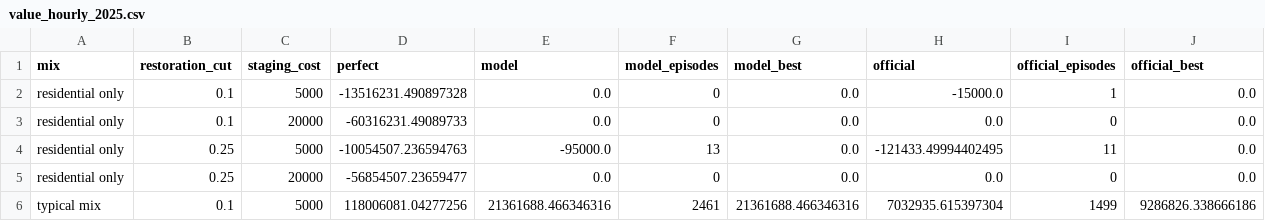
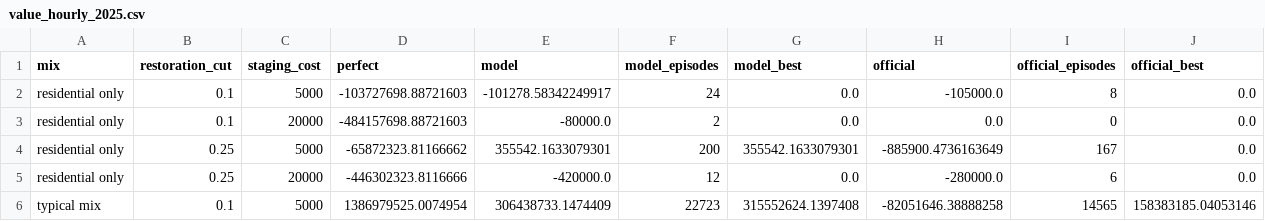
Before and after one commit to UgoBruzadin/storm-outage-risk, a CSV file: ml/results/value_hourly_2025.csv, drawn as a sheet; only a part is shown; the diff covers the shown part only.

```diff
--- a/ml/results/value_hourly_2025.csv
+++ b/ml/results/value_hourly_2025.csv
@@ -1,6 +1,6 @@
 mix,restoration_cut,staging_cost,perfect,model,model_episodes,model_best,official,official_episodes,official_best
-residential only,0.1,5000,-13516231.490897328,0.0,0,0.0,-15000.0,1,0.0
-residential only,0.1,20000,-60316231.49089733,0.0,0,0.0,0.0,0,0.0
-residential only,0.25,5000,-10054507.236594763,-95000.0,13,0.0,-121433.49994402495,11,0.0
-residential only,0.25,20000,-56854507.23659477,0.0,0,0.0,0.0,0,0.0
-typical mix,0.1,5000,118006081.04277256,21361688.466346316,2461,21361688.466346316,7032935.615397304,1499,9286826.338666186
+residential only,0.1,5000,-103727698.88721603,-101278.58342249917,24,0.0,-105000.0,8,0.0
+residential only,0.1,20000,-484157698.88721603,-80000.0,2,0.0,0.0,0,0.0
+residential only,0.25,5000,-65872323.81166662,355542.1633079301,200,355542.1633079301,-885900.4736163649,167,0.0
+residential only,0.25,20000,-446302323.8116666,-420000.0,12,0.0,-280000.0,6,0.0
+typical mix,0.1,5000,1386979525.0074954,306438733.1474409,22723,315552624.1397408,-82051646.38888258,14565,158383185.04053146
```
Also changed, not shown: 21 edited cells elsewhere in this file, ml/results/benchmark_final_2025.csv, ml/results/forecast_test_2025.csv, 17 other files.
